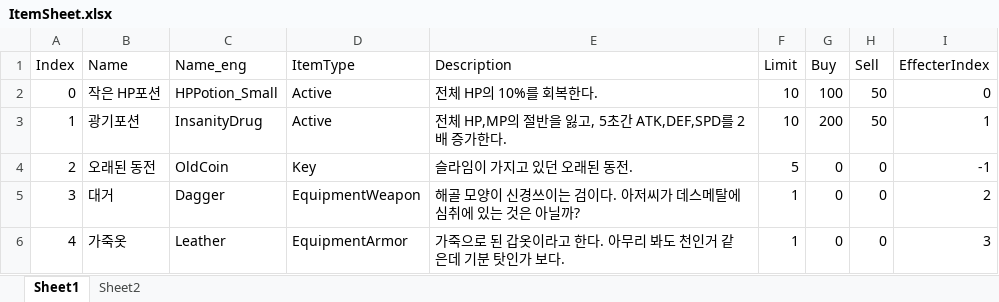
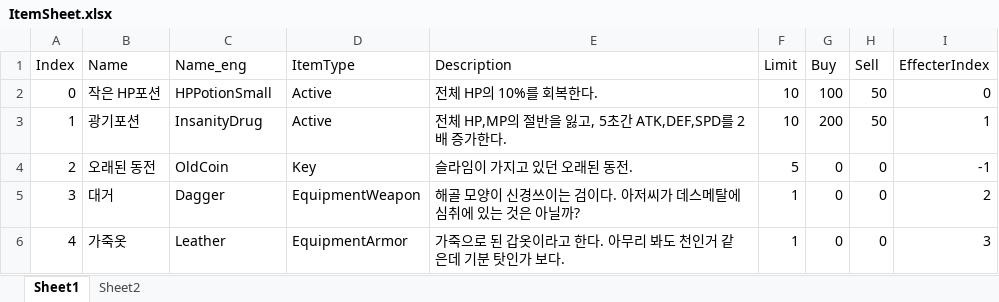
Before and after one commit to sunkyuJang/RPGGame, an Excel workbook: Assets/02Script/Manager/ItemManager/Sheet/ItemSheet.xlsx, sheet Sheet1, drawn as a sheet; values as stored, in another font and other column widths than the file's, no borders; the diff names each change by its address in the sheet, - before the commit and + after, or states it on an @@ line.

Commit message:
ItemRenewal 1.0v

```diff
--- a/Assets/02Script/Manager/ItemManager/Sheet/ItemSheet.xlsx (sheet Sheet1)
+++ b/Assets/02Script/Manager/ItemManager/Sheet/ItemSheet.xlsx (sheet Sheet1)
-C2 (Name_eng): HPPotion_Small
+C2 (Name_eng): HPPotionSmall
```
Also changed, not shown: 29 other files.
